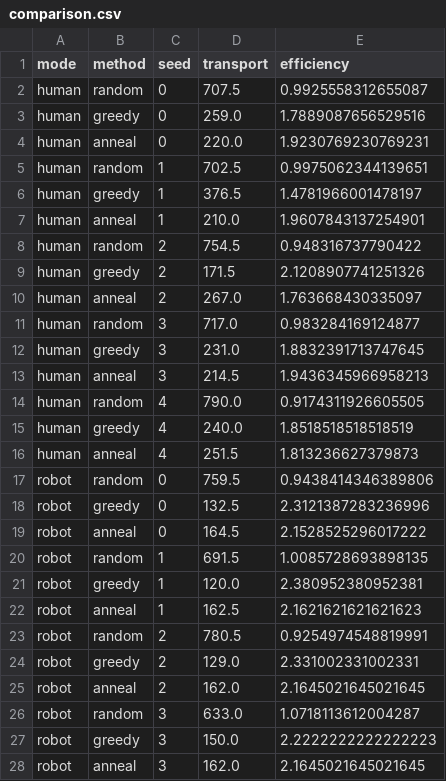
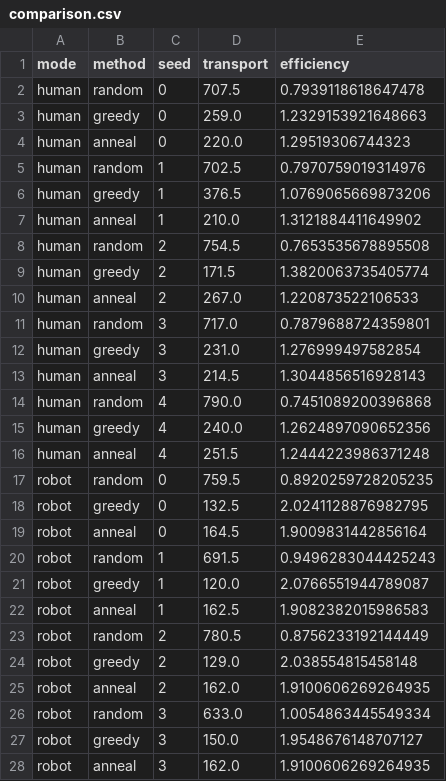
Before and after one commit to ennes24/2026, a CSV file: robot_city/outputs/comparison.csv, drawn as a sheet; only a part is shown; the diff covers the shown part only.

```diff
--- a/robot_city/outputs/comparison.csv
+++ b/robot_city/outputs/comparison.csv
@@ -1,28 +1,28 @@
 mode,method,seed,transport,efficiency
-human,random,0,707.5,0.9925558312655087
-human,greedy,0,259.0,1.7889087656529516
-human,anneal,0,220.0,1.9230769230769231
-human,random,1,702.5,0.9975062344139651
-human,greedy,1,376.5,1.4781966001478197
-human,anneal,1,210.0,1.9607843137254901
-human,random,2,754.5,0.948316737790422
-human,greedy,2,171.5,2.1208907741251326
-human,anneal,2,267.0,1.763668430335097
-human,random,3,717.0,0.983284169124877
-human,greedy,3,231.0,1.8832391713747645
-human,anneal,3,214.5,1.9436345966958213
-human,random,4,790.0,0.9174311926605505
-human,greedy,4,240.0,1.8518518518518519
-human,anneal,4,251.5,1.813236627379873
-robot,random,0,759.5,0.9438414346389806
-robot,greedy,0,132.5,2.3121387283236996
-robot,anneal,0,164.5,2.1528525296017222
-robot,random,1,691.5,1.0085728693898135
-robot,greedy,1,120.0,2.380952380952381
-robot,anneal,1,162.5,2.1621621621621623
-robot,random,2,780.5,0.9254974548819991
-robot,greedy,2,129.0,2.331002331002331
-robot,anneal,2,162.0,2.1645021645021645
-robot,random,3,633.0,1.0718113612004287
-robot,greedy,3,150.0,2.2222222222222223
-robot,anneal,3,162.0,2.1645021645021645
+human,random,0,707.5,0.7939118618647478
+human,greedy,0,259.0,1.2329153921648663
+human,anneal,0,220.0,1.29519306744323
+human,random,1,702.5,0.7970759019314976
+human,greedy,1,376.5,1.0769065669873206
+human,anneal,1,210.0,1.3121884411649902
+human,random,2,754.5,0.7653535678895508
+human,greedy,2,171.5,1.3820063735405774
+human,anneal,2,267.0,1.220873522106533
+human,random,3,717.0,0.7879688724359801
+human,greedy,3,231.0,1.276999497582854
+human,anneal,3,214.5,1.3044856516928143
+human,random,4,790.0,0.7451089200396868
+human,greedy,4,240.0,1.2624897090652356
+human,anneal,4,251.5,1.2444223986371248
+robot,random,0,759.5,0.8920259728205235
+robot,greedy,0,132.5,2.0241128876982795
+robot,anneal,0,164.5,1.9009831442856164
+robot,random,1,691.5,0.9496283044425243
+robot,greedy,1,120.0,2.0766551944789087
+robot,anneal,1,162.5,1.9082382015986583
+robot,random,2,780.5,0.8756233192144449
+robot,greedy,2,129.0,2.038554815458148
+robot,anneal,2,162.0,1.9100606269264935
+robot,random,3,633.0,1.0054863445549334
+robot,greedy,3,150.0,1.9548676148707127
+robot,anneal,3,162.0,1.9100606269264935
```
Also changed, not shown: 3 edited cells elsewhere in this file, 6 other files.
